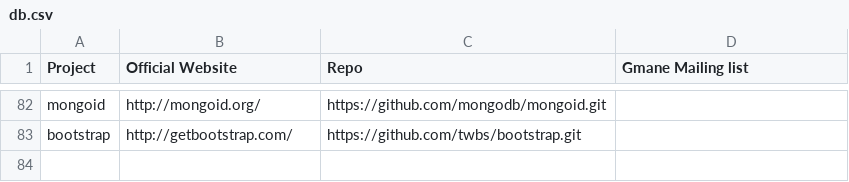
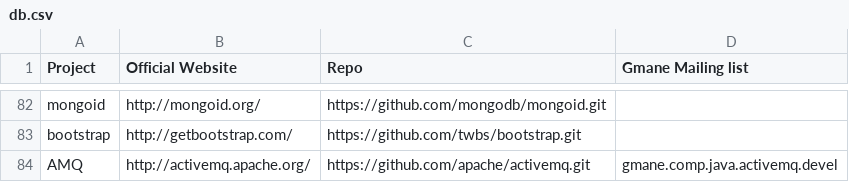
Before and after one commit to toukir-ahammed/CodeFace4Smells, a CSV file: known-projects/db.csv, drawn as a sheet; only a part is shown, gaps mark what is left out.

Commit message:
Added ActiveMQ to known projects list

```diff
--- a/known-projects/db.csv
+++ b/known-projects/db.csv
@@ -83 +83,2 @@ mongoid,http://mongoid.org/,https://github.com/mongodb/mongoid.git,
 bootstrap,http://getbootstrap.com/,https://github.com/twbs/bootstrap.git,
+AMQ,http://activemq.apache.org/,https://github.com/apache/activemq.git,gmane.comp.java.activemq.devel
```
